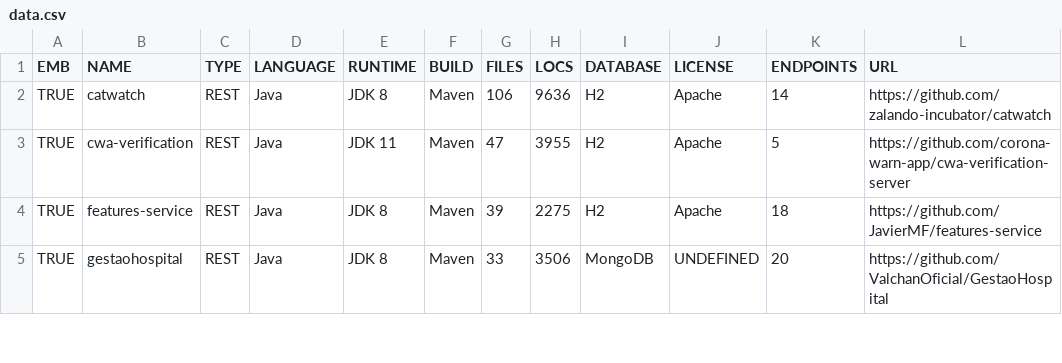
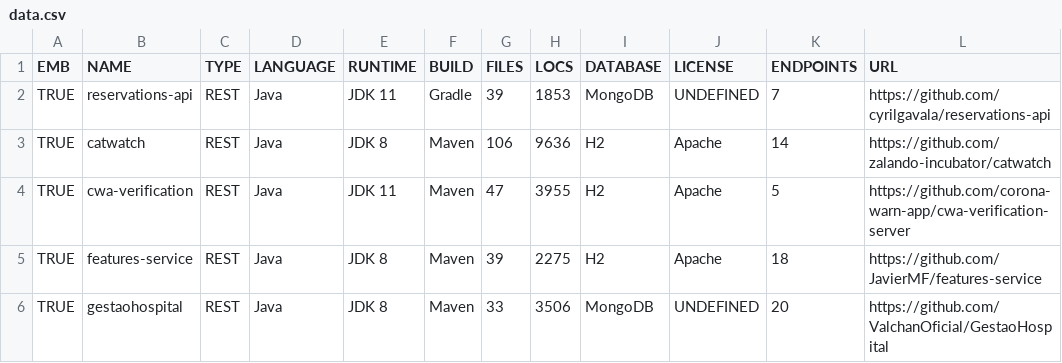
Before and after one commit to WebFuzzing/EMB, a CSV file: statistics/data.csv, drawn as a sheet; only a part is shown.

Commit message:
data for reservations-api

```diff
--- a/statistics/data.csv
+++ b/statistics/data.csv
@@ -1,2 +1,3 @@
 EMB,NAME,TYPE,LANGUAGE,RUNTIME,BUILD,FILES,LOCS,DATABASE,LICENSE,ENDPOINTS,URL
+TRUE,reservations-api,REST,Java,JDK 11,Gradle,39,1853,MongoDB,UNDEFINED,7,https://github.com/cyrilgavala/reservations-api
 TRUE,catwatch,REST,Java,JDK 8,Maven,106,9636,H2,Apache,14,https://github.com/zalando-incubator/catwatch
```
